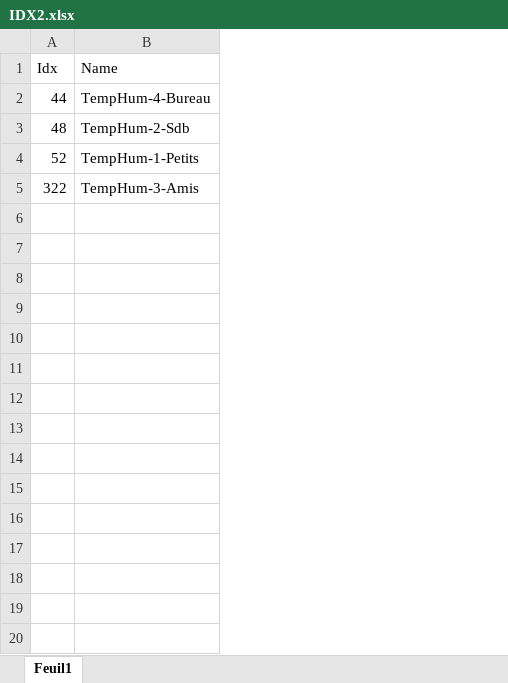
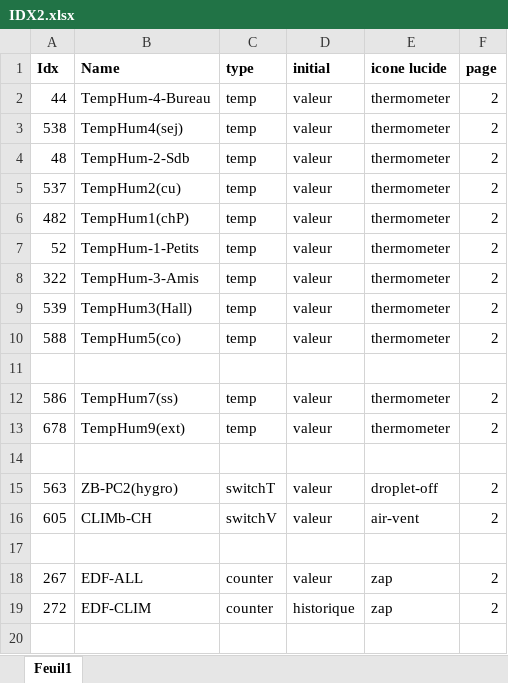
Before and after one commit to aallnneewwss22/MyDomoticz, an Excel workbook: dashboard/IDX2.xlsx, sheet Feuil1, drawn as a sheet; only a part is shown; values as stored, in another font and other column widths than the file's, no borders; addresses are those after the commit; the diff covers the shown part only; the diff names each change by its address in the sheet, - before the commit and + after, or states it on an @@ line.

```diff
--- a/dashboard/IDX2.xlsx (sheet Feuil1)
+++ b/dashboard/IDX2.xlsx (sheet Feuil1)
+column C (type), row 2: temp; row 4: temp; rows 7-8: temp | temp
+column D (initial), row 2: valeur; row 4: valeur; rows 7-8: valeur | valeur
+column E (icone lucide), row 2: thermometer; row 4: thermometer; rows 7-8: thermometer | thermometer
+column F (page), row 2: 2; row 4: 2; rows 7-8: 2 | 2
-A1:B1 bold: off
+A1:B1 bold: on
+row 3: 538 | TempHum4(sej) | temp | valeur | thermometer | 2
+row 5: 537 | TempHum2(cu) | temp | valeur | thermometer | 2
+row 6: 482 | TempHum1(chP) | temp | valeur | thermometer | 2
+row 9: 539 | TempHum3(Hall) | temp | valeur | thermometer | 2
+row 10: 588 | TempHum5(co) | temp | valeur | thermometer | 2
+row 11: (empty)
+row 12: 586 | TempHum7(ss) | temp | valeur | thermometer | 2
+row 13: 678 | TempHum9(ext) | temp | valeur | thermometer | 2
+row 14: (empty)
+row 15: 563 | ZB-PC2(hygro) | switchT | valeur | droplet-off | 2
+row 16: 605 | CLIMb-CH | switchV | valeur | air-vent | 2
+row 17: (empty)
+row 18: 267 | EDF-ALL | counter | valeur | zap | 2
+row 19: 272 | EDF-CLIM | counter | historique | zap | 2
+row 20: (empty)
```
Also changed, not shown: 25 added rows elsewhere in this sheet, 2 other files.
